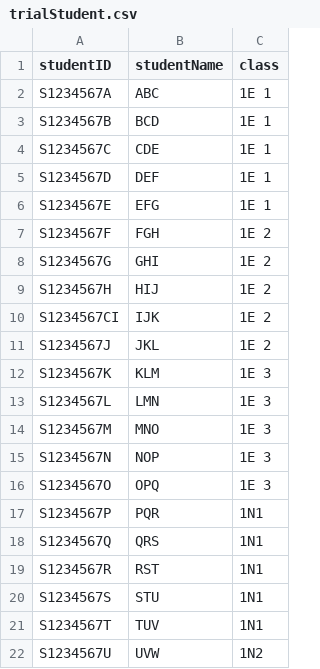
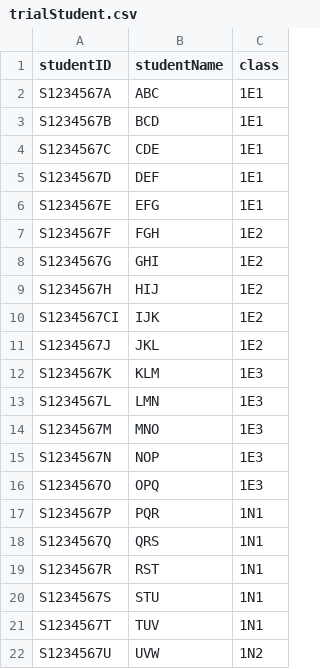
Before and after one commit to SportaFYP/local, a CSV file: fyp/static/students/trialStudent.csv, drawn as a sheet; only a part is shown.

```diff
--- a/fyp/static/students/trialStudent.csv
+++ b/fyp/static/students/trialStudent.csv
@@ -1,17 +1,17 @@
 studentID,studentName,class
-S1234567A,ABC,1E 1
-S1234567B,BCD,1E 1
-S1234567C,CDE,1E 1
-S1234567D,DEF,1E 1
-S1234567E,EFG,1E 1
-S1234567F,FGH,1E 2
-S1234567G,GHI,1E 2
-S1234567H,HIJ,1E 2
-S1234567CI,IJK,1E 2
-S1234567J,JKL,1E 2
-S1234567K,KLM,1E 3
-S1234567L,LMN,1E 3
-S1234567M,MNO,1E 3
-S1234567N,NOP,1E 3
-S1234567O,OPQ,1E 3
+S1234567A,ABC,1E1
+S1234567B,BCD,1E1
+S1234567C,CDE,1E1
+S1234567D,DEF,1E1
+S1234567E,EFG,1E1
+S1234567F,FGH,1E2
+S1234567G,GHI,1E2
+S1234567H,HIJ,1E2
+S1234567CI,IJK,1E2
+S1234567J,JKL,1E2
+S1234567K,KLM,1E3
+S1234567L,LMN,1E3
+S1234567M,MNO,1E3
+S1234567N,NOP,1E3
+S1234567O,OPQ,1E3
 S1234567P,PQR,1N1
```
Also changed, not shown: fyp/coords.csv, 2 other files.
